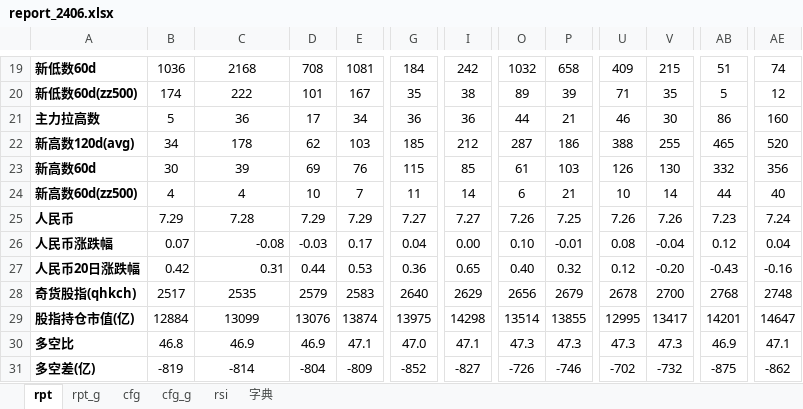
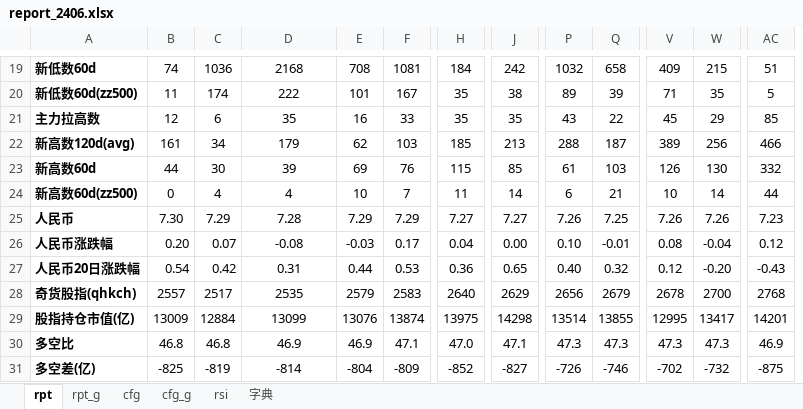
Before and after one commit to aixingkong/view, an Excel workbook: report_2406.xlsx, sheet rpt, drawn as a sheet; only a part is shown, gaps mark what is left out; values as stored, in another font and other column widths than the file's, no borders; conditional formats not drawn; removed rows and columns are numbered as before the commit, all else as after; the diff covers the shown part only; the diff names each change by its address in the sheet, - before the commit and + after, or states it on an @@ line.

```diff
--- a/report_2406.xlsx (sheet rpt)
+++ b/report_2406.xlsx (sheet rpt)
+column B, rows 19-31: 74 | 11 | 12 | 161 | 44 | 0 | 7.30 | 0.20 | 0.54 | 2557 | 13009 | 46.8 | -825
-column AE, rows 19-31: 74 | 12 | 160 | 520 | 356 | 40 | 7.24 | 0.04 | -0.16 | 2748 | 14647 | 47.1 | -862
-C21: 5
+C21: 6
-D21: 36
+D21: 35
-E21: 17
+E21: 16
-F21: 34
+F21: 33
-H21: 36
+H21: 35
-J21: 36
+J21: 35
-P21: 44
+P21: 43
-Q21: 21
+Q21: 22
-V21: 46
+V21: 45
-W21: 30
+W21: 29
-AC21: 86
+AC21: 85
-D22: 178
+D22: 179
-J22: 212
+J22: 213
-P22: 287
+P22: 288
-Q22: 186
+Q22: 187
-V22: 388
+V22: 389
-W22: 255
+W22: 256
-AC22: 465
+AC22: 466
-D26:D27 alignment: right
+D26:D27 alignment: center
```
Also changed, not shown: 2 added rows, 2 removed rows and 38 edited cells elsewhere in this sheet, sheet rpt_g, 8 other files.
